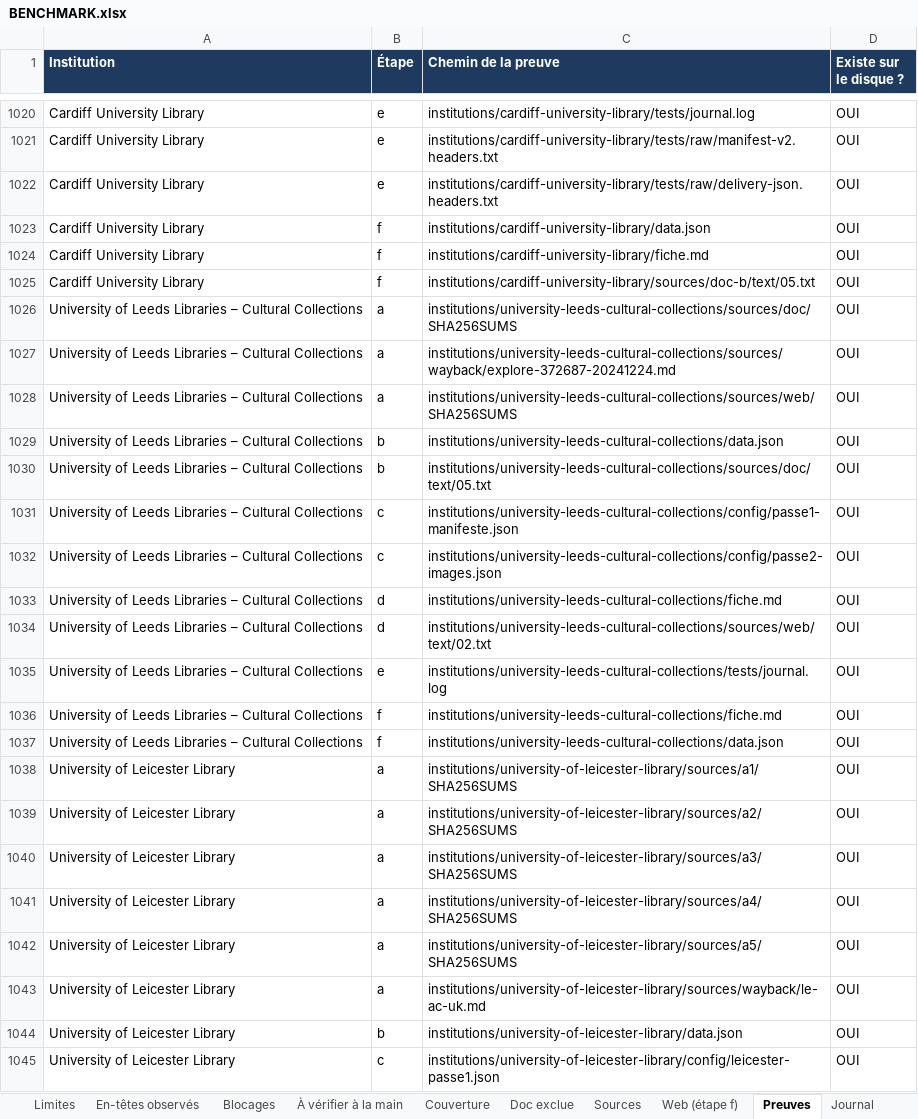
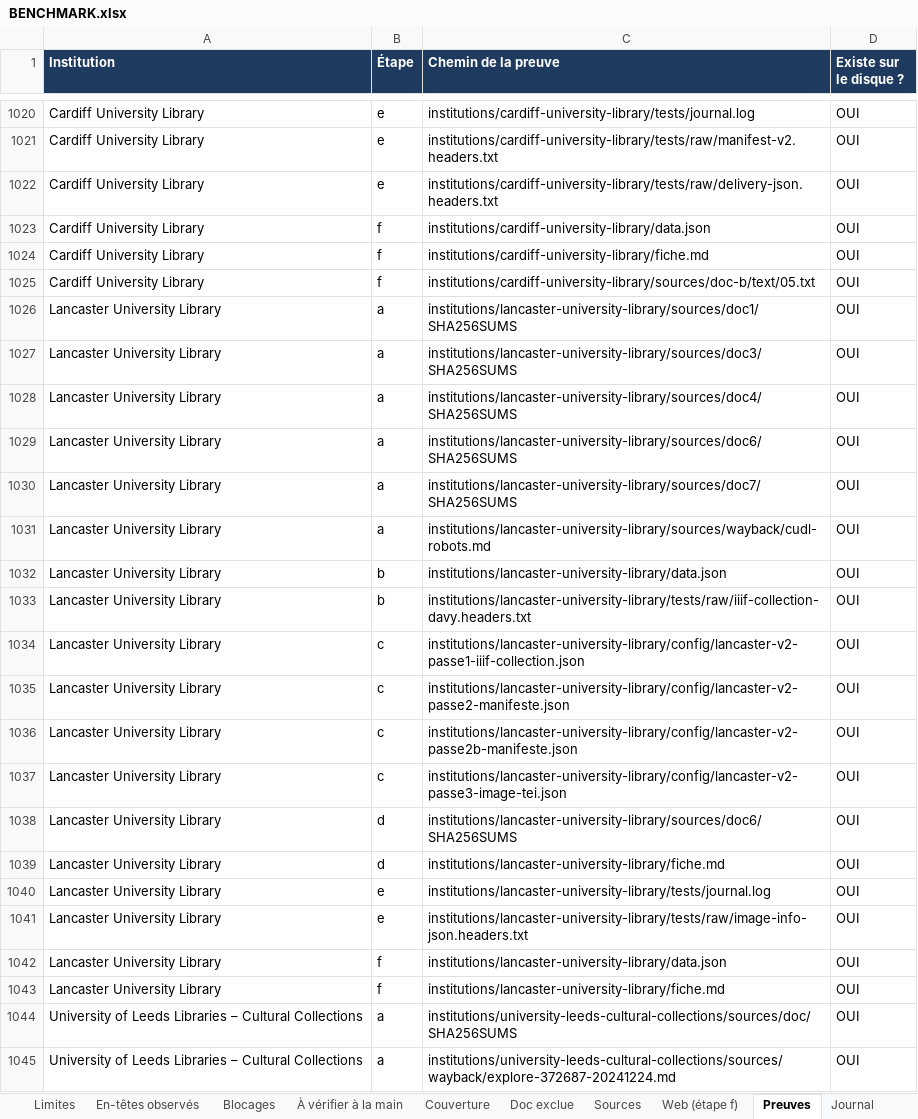
Before and after one commit to maribakulj/Veille-API-IIIF, an Excel workbook: BENCHMARK.xlsx, sheet Preuves, drawn as a sheet; only a part is shown, gaps mark what is left out; the shorter side is filled out with more unchanged rows; values as stored, in another font and other column widths than the file's, no borders; the diff covers the shown part only; the diff names each change by its address in the sheet, - before the commit and + after, or states it on an @@ line.

```diff
--- a/BENCHMARK.xlsx (sheet Preuves)
+++ b/BENCHMARK.xlsx (sheet Preuves)
+row 1026: Lancaster University Library | a | institutions/lancaster-university-library/sources/doc1/SHA256SUMS | OUI
+row 1027: Lancaster University Library | a | institutions/lancaster-university-library/sources/doc3/SHA256SUMS | OUI
+row 1028: Lancaster University Library | a | institutions/lancaster-university-library/sources/doc4/SHA256SUMS | OUI
+row 1029: Lancaster University Library | a | institutions/lancaster-university-library/sources/doc6/SHA256SUMS | OUI
+row 1030: Lancaster University Library | a | institutions/lancaster-university-library/sources/doc7/SHA256SUMS | OUI
+row 1031: Lancaster University Library | a | institutions/lancaster-university-library/sources/wayback/cudl-robots.md | OUI
+row 1032: Lancaster University Library | b | institutions/lancaster-university-library/data.json | OUI
+row 1033: Lancaster University Library | b | institutions/lancaster-university-library/tests/raw/iiif-collection-davy.headers.txt | OUI
+row 1034: Lancaster University Library | c | institutions/lancaster-university-library/config/lancaster-v2-passe1-iiif-collection.json | OUI
+row 1035: Lancaster University Library | c | institutions/lancaster-university-library/config/lancaster-v2-passe2-manifeste.json | OUI
+row 1036: Lancaster University Library | c | institutions/lancaster-university-library/config/lancaster-v2-passe2b-manifeste.json | OUI
+row 1037: Lancaster University Library | c | institutions/lancaster-university-library/config/lancaster-v2-passe3-image-tei.json | OUI
+row 1038: Lancaster University Library | d | institutions/lancaster-university-library/sources/doc6/SHA256SUMS | OUI
+row 1039: Lancaster University Library | d | institutions/lancaster-university-library/fiche.md | OUI
+row 1040: Lancaster University Library | e | institutions/lancaster-university-library/tests/journal.log | OUI
+row 1041: Lancaster University Library | e | institutions/lancaster-university-library/tests/raw/image-info-json.headers.txt | OUI
+row 1042: Lancaster University Library | f | institutions/lancaster-university-library/data.json | OUI
+row 1043: Lancaster University Library | f | institutions/lancaster-university-library/fiche.md | OUI
```
Also changed, not shown: 15 added rows elsewhere in this sheet, sheet Sources, sheet Web (étape f), sheet Limites, sheet Institutions, sheet À vérifier à la main, sheet Tableau de bord, 3 more sheets, charts or pictures.
